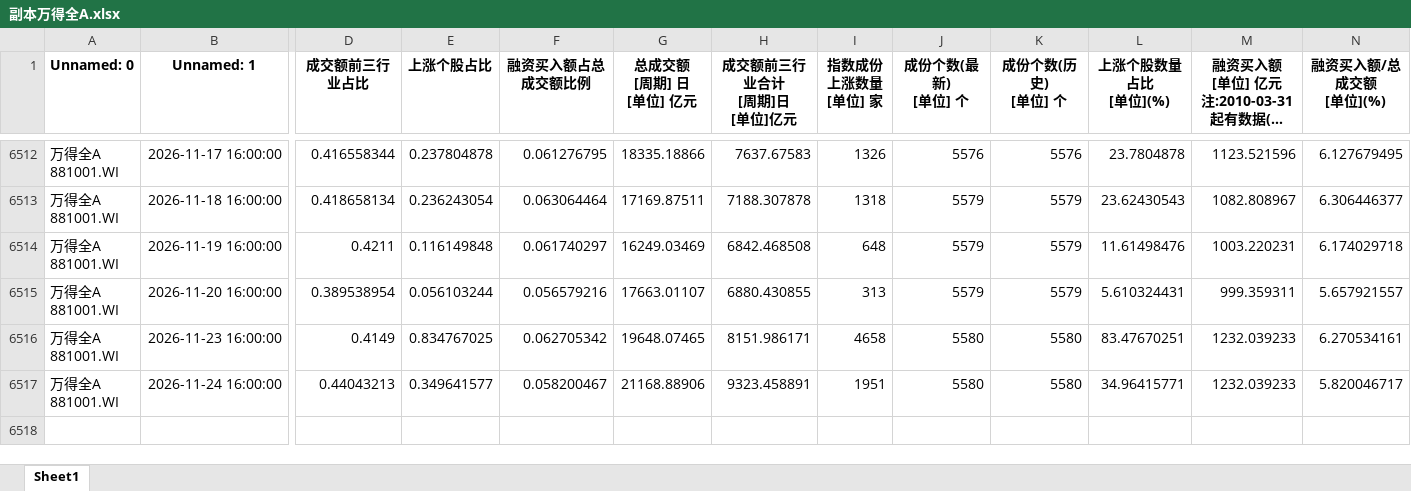
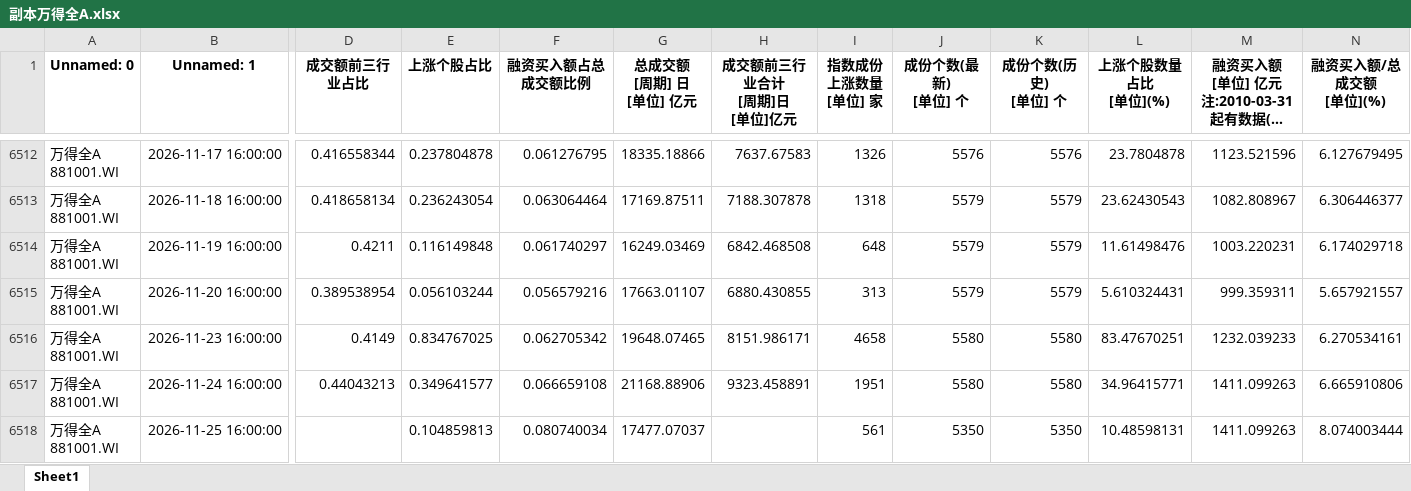
Before and after one commit to wsjjasper/share, an Excel workbook: docs/副本万得全A.xlsx, sheet Sheet1, drawn as a sheet; only a part is shown, gaps mark what is left out; long unchanged cells end in …; values as stored, in another font and other column widths than the file's, no borders; rows hold the shown columns only; ↵ is a line break in a cell; the diff names each change by its address in the sheet, - before the commit and + after, or states it on an @@ line.

```diff
--- a/docs/副本万得全A.xlsx (sheet Sheet1)
+++ b/docs/副本万得全A.xlsx (sheet Sheet1)
-F6517 (融资买入额占总成交额比例): 0.058200467
+F6517 (融资买入额占总成交额比例): 0.066659108
-M6517: 1232.039233
+M6517: 1411.099263
-N6517 (融资买入额/总成交额 [单位](%)): 5.820046717
+N6517 (融资买入额/总成交额 [单位](%)): 6.665910806
+row 6518: 万得全A ↵ 881001.WI | 2026-11-25 16:00:00 |  | 0.104859813 | 0.080740034 | 17477.07037 |  | 561 | 5350 | 5350 | 10.48598131 | 1411.099263 | 8.074003444
```
Also changed, not shown: docs/情绪指标_结果.xlsx, 副本万得全A.xlsx, 12 other files.
